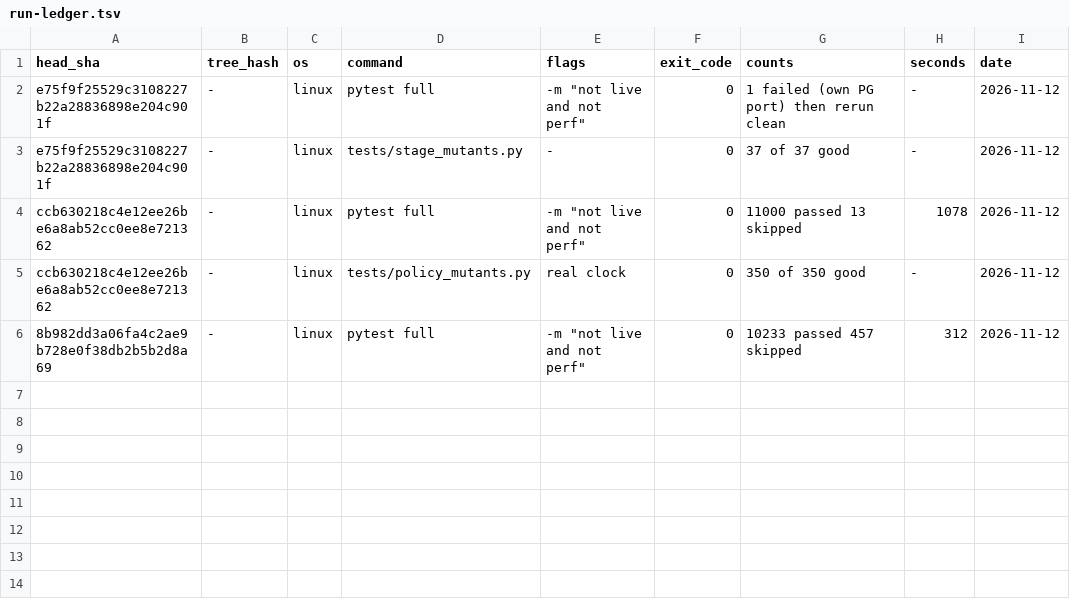
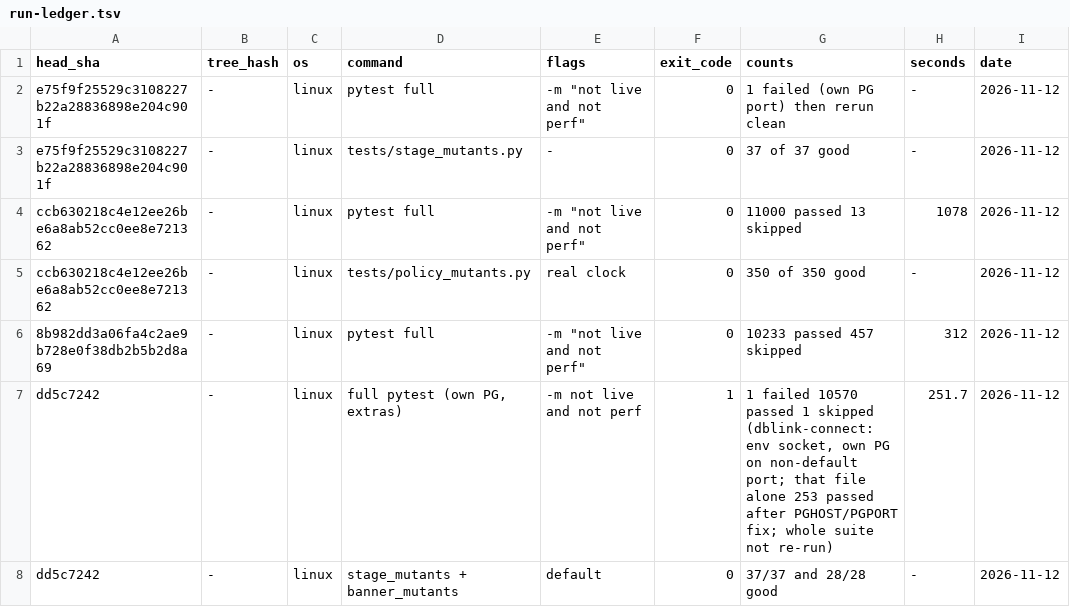
Before and after one commit to hadavin-dx/hadavin-sdk, a TSV file: handover/core/run-ledger.tsv, drawn as a sheet; the diff names each change by its address in the sheet, - before the commit and + after, or states it on an @@ line.

```diff
--- a/handover/core/run-ledger.tsv
+++ b/handover/core/run-ledger.tsv
+row 7: dd5c7242 | - | linux | full pytest (own PG, extras) | -m not live and not perf | 1 | 1 failed 10570 passed 1 skipped (dblink-connect: env socket, own PG on non-default port; that file alone 253 passed after PGHOST/PGPORT fix; whole suite not re-run) | 251.7 | 2026-11-12
+row 8: dd5c7242 | - | linux | stage_mutants + banner_mutants | default | 0 | 37/37 and 28/28 good | - | 2026-11-12
```
Also changed, not shown: 1 other file.
